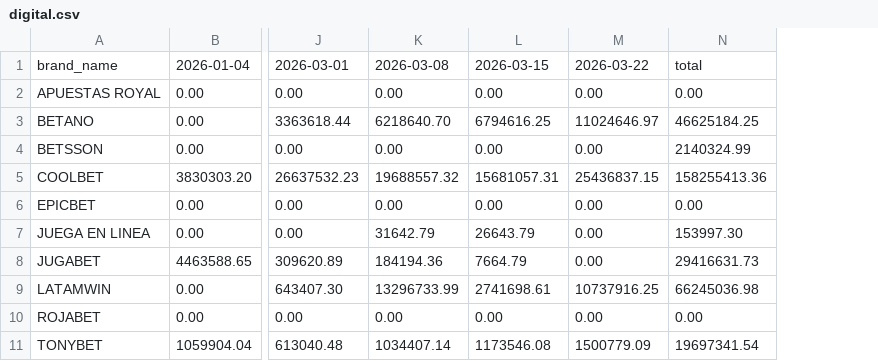
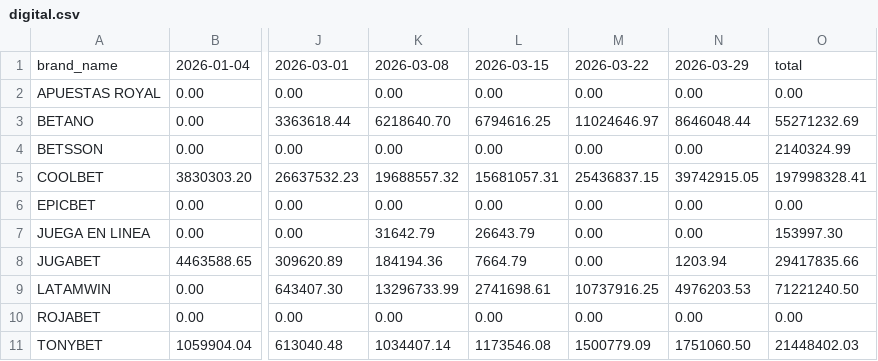
Before and after one commit to dna33/casas_de_apuesta_y_casinos_ilegales, a CSV file: output/data_products/inversion_semanal_por_casino_ilegal/digital.csv, drawn as a sheet; only a part is shown, gaps mark what is left out; addresses are those after the commit; the diff names each change by its address in the sheet, - before the commit and + after, or states it on an @@ line.

```diff
--- a/output/data_products/inversion_semanal_por_casino_ilegal/digital.csv
+++ b/output/data_products/inversion_semanal_por_casino_ilegal/digital.csv
+column N, rows 1-11: 2026-03-29 | 0.00 | 8646048.44 | 0.00 | 39742915.05 | 0.00 | 0.00 | 1203.94 | 4976203.53 | 0.00 | 1751060.50
-O3: 46625184.25
+O3: 55271232.69
-O5: 158255413.36
+O5: 197998328.41
-O8: 29416631.73
+O8: 29417835.66
-O9: 66245036.98
+O9: 71221240.50
-O11: 19697341.54
+O11: 21448402.03
```
Also changed, not shown: output/data_products/cambios_vs_corte_anterior_semanal/total.csv, output/data_products/inversion_semanal_por_casino_ilegal/radio.csv, 25 other files.
